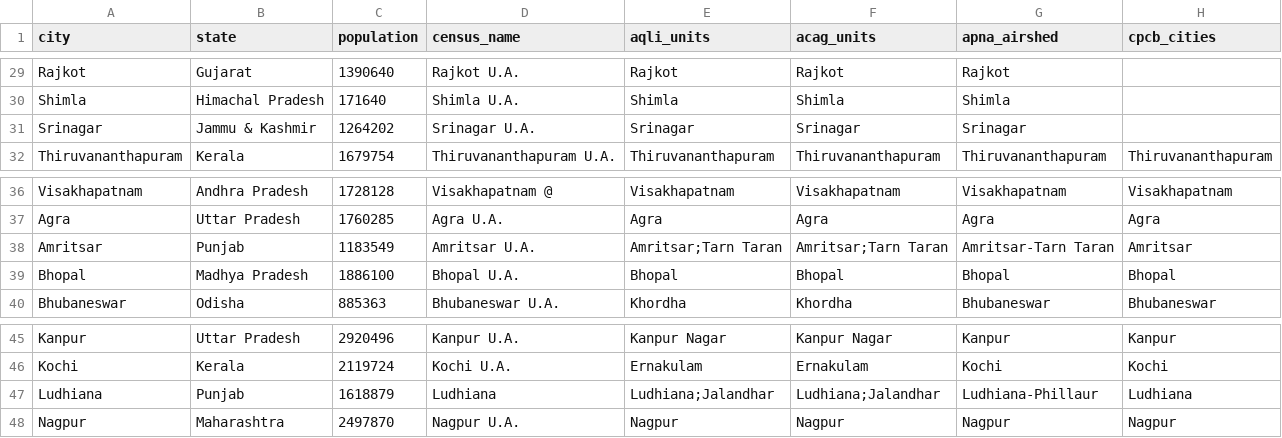
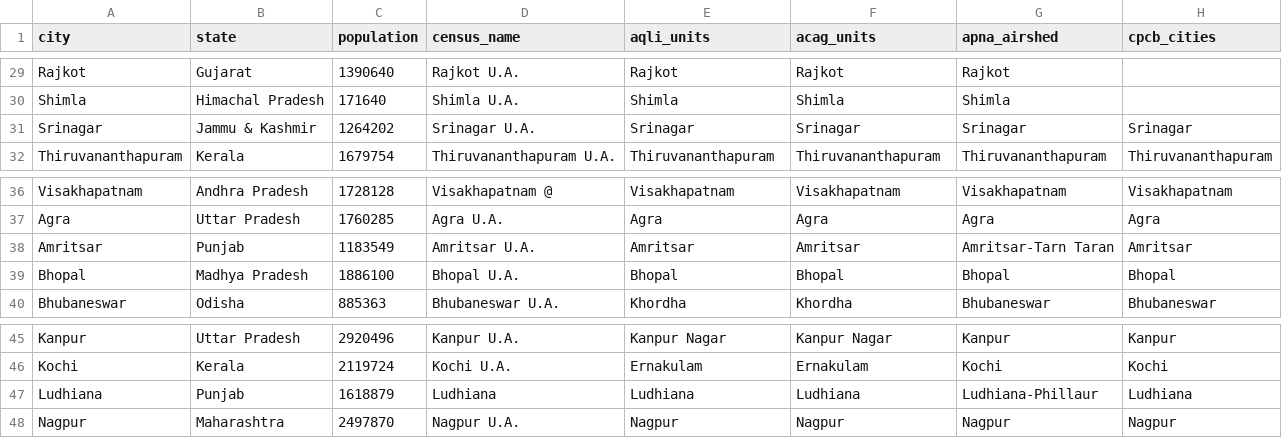
Before and after one commit to dogluk/air-apocalypse, a CSV file: health/data/cities.csv, drawn as a sheet; only a part is shown, gaps mark what is left out.

```diff
--- a/health/data/cities.csv
+++ b/health/data/cities.csv
@@ -30,3 +30,3 @@ Rajkot,Gujarat,1390640,Rajkot U.A.,Rajkot,Rajkot,Rajkot,
 Shimla,Himachal Pradesh,171640,Shimla U.A.,Shimla,Shimla,Shimla,
-Srinagar,Jammu & Kashmir,1264202,Srinagar U.A.,Srinagar,Srinagar,Srinagar,
+Srinagar,Jammu & Kashmir,1264202,Srinagar U.A.,Srinagar,Srinagar,Srinagar,Srinagar
 Thiruvananthapuram,Kerala,1679754,Thiruvananthapuram U.A.,Thiruvananthapuram,Thiruvananthapuram,Thiruvananthapuram,Thiruvananthapuram
@@ -37,3 +37,3 @@ Visakhapatnam,Andhra Pradesh,1728128,Visakhapatnam @,Visakhapatnam,Visakhapatnam
 Agra,Uttar Pradesh,1760285,Agra U.A.,Agra,Agra,Agra,Agra
-Amritsar,Punjab,1183549,Amritsar U.A.,Amritsar;Tarn Taran,Amritsar;Tarn Taran,Amritsar-Tarn Taran,Amritsar
+Amritsar,Punjab,1183549,Amritsar U.A.,Amritsar,Amritsar,Amritsar-Tarn Taran,Amritsar
 Bhopal,Madhya Pradesh,1886100,Bhopal U.A.,Bhopal,Bhopal,Bhopal,Bhopal
@@ -46,3 +46,3 @@ Kanpur,Uttar Pradesh,2920496,Kanpur U.A.,Kanpur Nagar,Kanpur Nagar,Kanpur,Kanpur
 Kochi,Kerala,2119724,Kochi U.A.,Ernakulam,Ernakulam,Kochi,Kochi
-Ludhiana,Punjab,1618879,Ludhiana,Ludhiana;Jalandhar,Ludhiana;Jalandhar,Ludhiana-Phillaur,Ludhiana
+Ludhiana,Punjab,1618879,Ludhiana,Ludhiana,Ludhiana,Ludhiana-Phillaur,Ludhiana
 Nagpur,Maharashtra,2497870,Nagpur U.A.,Nagpur,Nagpur,Nagpur,Nagpur
```
Also changed, not shown: 2 other files.
